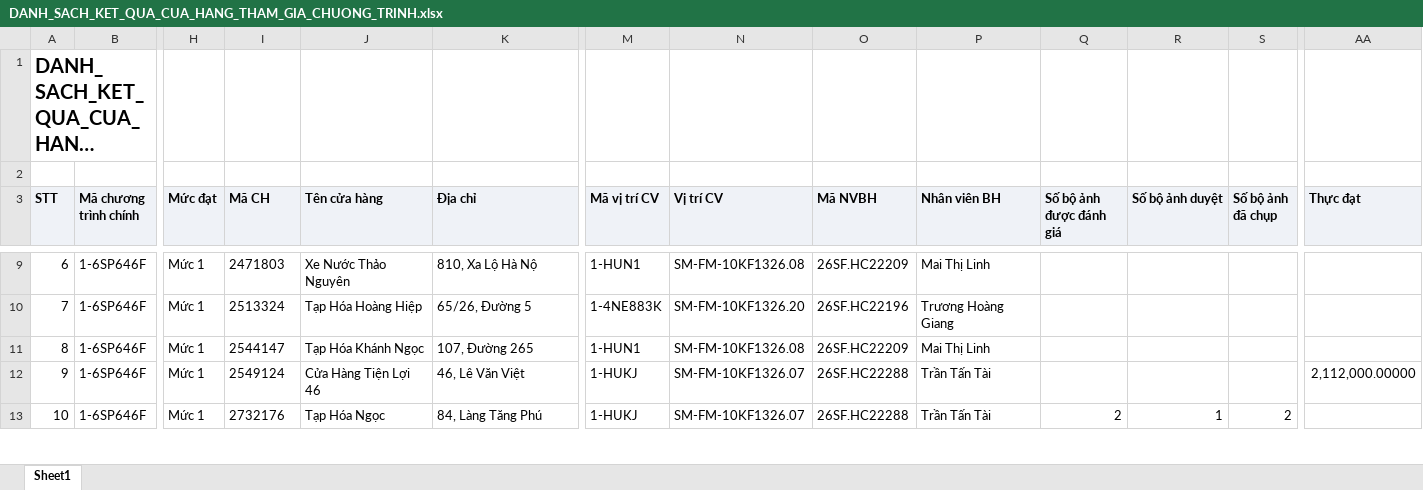
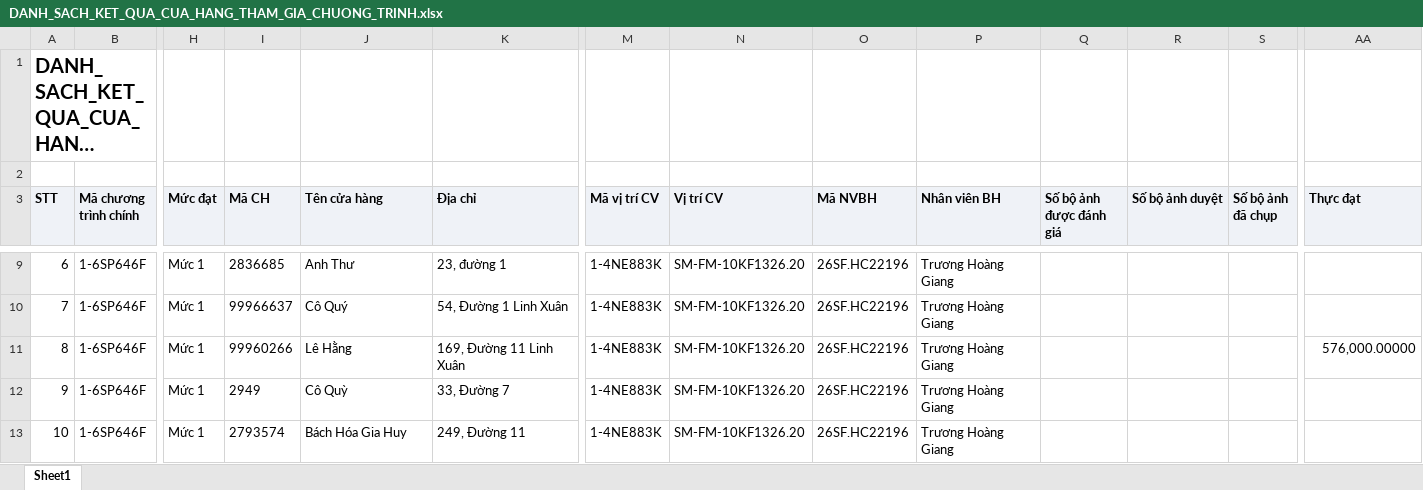
Before and after one commit to tantt2026-test/Test, an Excel workbook: data/Thang11/DANH_SACH_KET_QUA_CUA_HANG_THAM_GIA_CHUONG_TRINH.xlsx, sheet Sheet1, drawn as a sheet; only a part is shown, gaps mark what is left out; long unchanged cells end in …; values as stored, in another font and other column widths than the file's, no borders; the diff covers the shown part only; the diff names each change by its address in the sheet, - before the commit and + after, or states it on an @@ line.

```diff
--- a/data/Thang11/DANH_SACH_KET_QUA_CUA_HANG_THAM_GIA_CHUONG_TRINH.xlsx (sheet Sheet1)
+++ b/data/Thang11/DANH_SACH_KET_QUA_CUA_HANG_THAM_GIA_CHUONG_TRINH.xlsx (sheet Sheet1)
-I9 (Mã CH): 2471803
+I9 (Mã CH): 2836685
-J9 (Tên cửa hàng): Xe Nước Thảo Nguyên
+J9 (Tên cửa hàng): Anh Thư
-K9 (Địa chỉ): 810, Xa Lộ Hà Nộ
+K9 (Địa chỉ): 23, đường 1
-M9 (Mã vị trí CV): 1-HUN1
+M9 (Mã vị trí CV): 1-4NE883K
-N9 (Vị trí CV): SM-FM-10KF1326.08
+N9 (Vị trí CV): SM-FM-10KF1326.20
-O9 (Mã NVBH): 26SF.HC22209
+O9 (Mã NVBH): 26SF.HC22196
-P9 (Nhân viên BH): Mai Thị Linh
+P9 (Nhân viên BH): Trương Hoàng Giang
-I10 (Mã CH): 2513324
+I10 (Mã CH): 99966637
-J10 (Tên cửa hàng): Tạp Hóa Hoàng Hiệp
+J10 (Tên cửa hàng): Cô Quý
-K10 (Địa chỉ): 65/26, Đường 5
+K10 (Địa chỉ): 54, Đường 1 Linh Xuân
-I11 (Mã CH): 2544147
+I11 (Mã CH): 99960266
-J11 (Tên cửa hàng): Tạp Hóa Khánh Ngọc
+J11 (Tên cửa hàng): Lê Hằng
-K11 (Địa chỉ): 107, Đường 265
+K11 (Địa chỉ): 169, Đường 11 Linh Xuân
-M11 (Mã vị trí CV): 1-HUN1
+M11 (Mã vị trí CV): 1-4NE883K
-N11 (Vị trí CV): SM-FM-10KF1326.08
+N11 (Vị trí CV): SM-FM-10KF1326.20
-O11 (Mã NVBH): 26SF.HC22209
+O11 (Mã NVBH): 26SF.HC22196
-P11 (Nhân viên BH): Mai Thị Linh
+P11 (Nhân viên BH): Trương Hoàng Giang
-AA11 (Thực đạt): (empty)
+AA11 (Thực đạt): 576,000.00000
-I12 (Mã CH): 2549124
+I12 (Mã CH): 2949
-J12 (Tên cửa hàng): Cửa Hàng Tiện Lợi 46
+J12 (Tên cửa hàng): Cô Quỳ
-K12 (Địa chỉ): 46, Lê Văn Việt
+K12 (Địa chỉ): 33, Đường 7
-M12:M13 (Mã vị trí CV): 1-HUKJ
+M12:M13 (Mã vị trí CV): 1-4NE883K
-N12:N13 (Vị trí CV): SM-FM-10KF1326.07
+N12:N13 (Vị trí CV): SM-FM-10KF1326.20
-O12:O13 (Mã NVBH): 26SF.HC22288
+O12:O13 (Mã NVBH): 26SF.HC22196
-P12:P13 (Nhân viên BH): Trần Tấn Tài
+P12:P13 (Nhân viên BH): Trương Hoàng Giang
-AA12 (Thực đạt): 2,112,000.00000
+AA12 (Thực đạt): (empty)
-I13 (Mã CH): 2732176
+I13 (Mã CH): 2793574
-J13 (Tên cửa hàng): Tạp Hóa Ngọc
+J13 (Tên cửa hàng): Bách Hóa Gia Huy
-K13 (Địa chỉ): 84, Làng Tăng Phú
+K13 (Địa chỉ): 249, Đường 11
-Q13 (Số bộ ảnh được đánh giá): 2
+Q13 (Số bộ ảnh được đánh giá): (empty)
-R13 (Số bộ ảnh duyệt): 1
+R13 (Số bộ ảnh duyệt): (empty)
-S13 (Số bộ ảnh đã chụp): 2
+S13 (Số bộ ảnh đã chụp): (empty)
```
Also changed, not shown: 981 edited cells elsewhere in this sheet, data/Thang11/DanhSachLichViengTham.xlsx, data/Thang11/DanhSachXetBoHinhTrungBay.xlsx, 2 other files.
